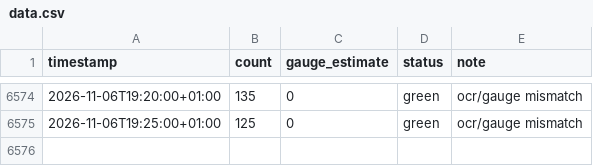
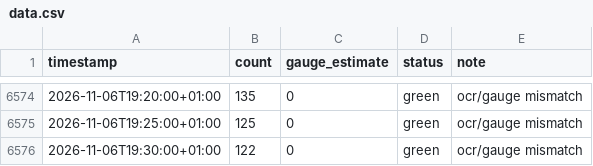
Before and after one commit to can-celebi/stadthallenbad, a CSV file: data.csv, drawn as a sheet; only a part is shown, gaps mark what is left out.

```diff
--- a/data.csv
+++ b/data.csv
@@ -6575 +6575,2 @@ timestamp,count,gauge_estimate,status,note
 2026-11-06T19:25:00+01:00,125,0,green,ocr/gauge mismatch
+2026-11-06T19:30:00+01:00,122,0,green,ocr/gauge mismatch
```
